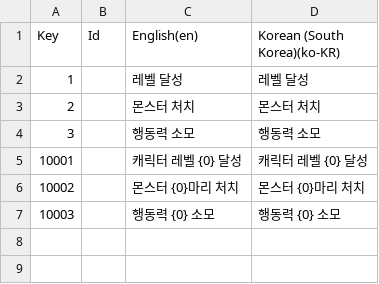
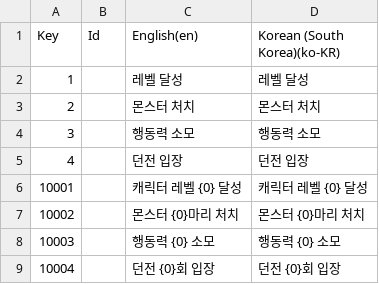
Before and after one commit to Rellious89/desktop_RPG, a CSV file: TableData/Localization/09_Quest.csv, drawn as a sheet; the diff names each change by its address in the sheet, - before the commit and + after, or states it on an @@ line.

```diff
--- a/TableData/Localization/09_Quest.csv
+++ b/TableData/Localization/09_Quest.csv
+row 5: 4 |  | 던전 입장 | 던전 입장
+row 9: 10004 |  | 던전 {0}회 입장 | 던전 {0}회 입장
```
Also changed, not shown: TableData/Localization/01_UI.csv, 11 other files.
